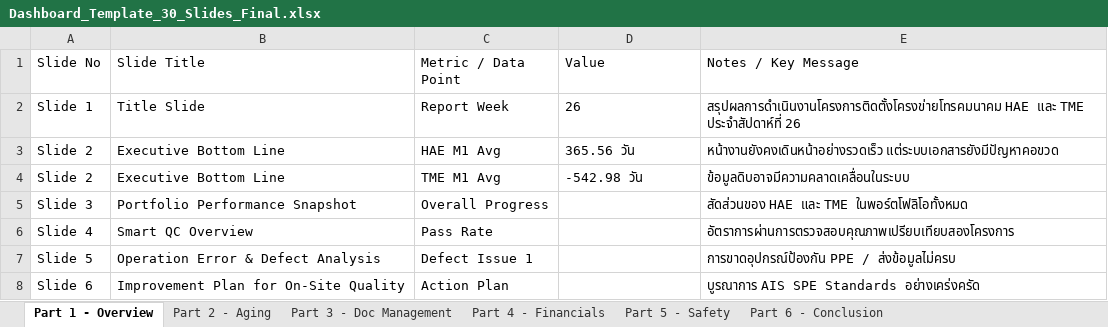
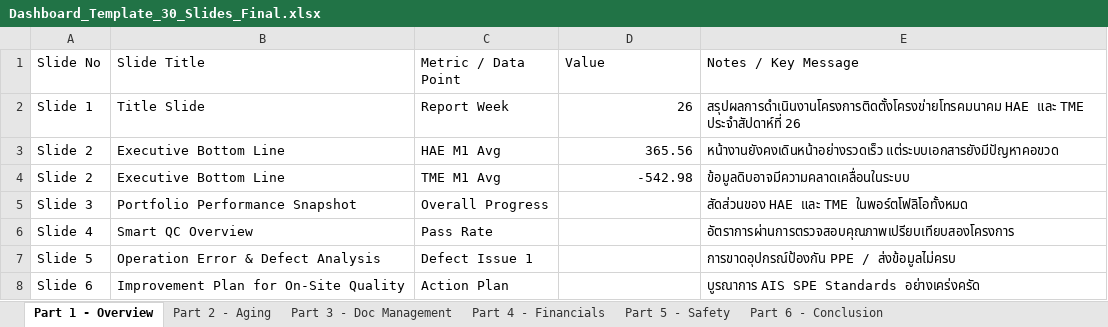
Before and after one commit to boonchotbor-design/0-Dashboard, an Excel workbook: Dashboard_Template_30_Slides_Final.xlsx, sheet Part 1 - Overview, drawn as a sheet; values as stored, in another font and other column widths than the file's, no borders; the diff names each change by its address in the sheet, - before the commit and + after, or states it on an @@ line.

Commit message:
Fix: align template and JS parsing - NaN days, WK- slots, AC1/AC2 breakdown

```diff
--- a/Dashboard_Template_30_Slides_Final.xlsx (sheet Part 1 - Overview)
+++ b/Dashboard_Template_30_Slides_Final.xlsx (sheet Part 1 - Overview)
-D2 alignment: left
+D2 alignment: right
-D3 (Value): 365.56 วัน
+D3 (Value): 365.56
-D4 (Value): -542.98 วัน
+D4 (Value): -542.98
```
Also changed, not shown: sheet Part 4 - Financials, sheet Part 2 - Aging, sheet Part 3 - Doc Management, 2 other files.
